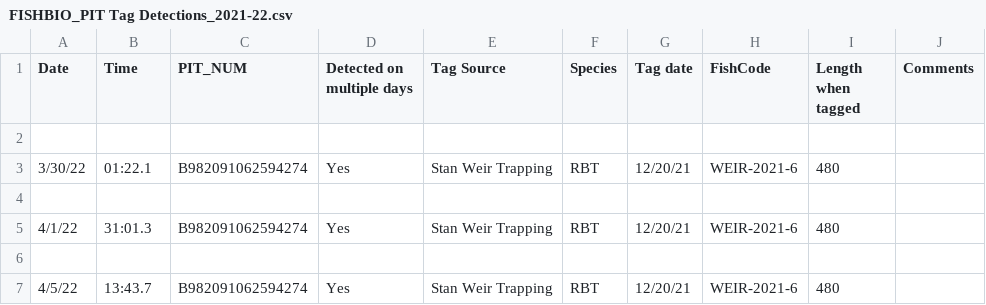
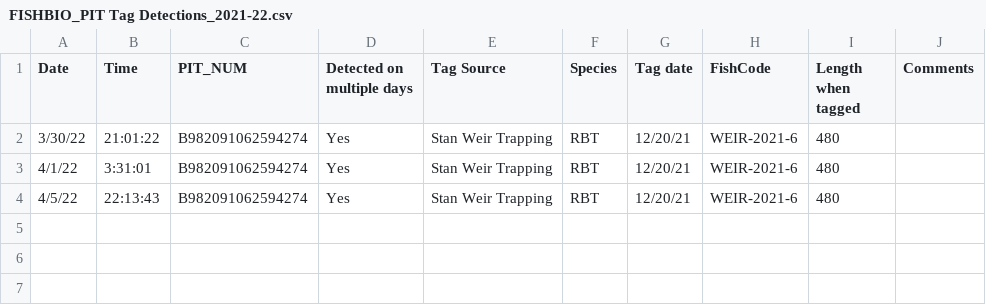
Before and after one commit to FlowWest/edi.1183, a CSV file: data-raw/FISHBIO_submission/FISHBIO_PIT Tag Detections_2021-22.csv, drawn as a sheet.

Commit message:
updated pit tag detections data

```diff
--- a/data-raw/FISHBIO_submission/FISHBIO_PIT Tag Detections_2021-22.csv
+++ b/data-raw/FISHBIO_submission/FISHBIO_PIT Tag Detections_2021-22.csv
@@ -1,7 +1,4 @@
 Date,Time,PIT_NUM,Detected on multiple days,Tag Source,Species,Tag date,FishCode,Length when tagged,Comments
-
-3/30/22,01:22.1,B982091062594274,Yes,Stan Weir Trapping,RBT,12/20/21,WEIR-2021-6,480,
-
-4/1/22,31:01.3,B982091062594274,Yes,Stan Weir Trapping,RBT,12/20/21,WEIR-2021-6,480,
-
-4/5/22,13:43.7,B982091062594274,Yes,Stan Weir Trapping,RBT,12/20/21,WEIR-2021-6,480,
+3/30/22,21:01:22,B982091062594274,Yes,Stan Weir Trapping,RBT,12/20/21,WEIR-2021-6,480,
+4/1/22,3:31:01,B982091062594274,Yes,Stan Weir Trapping,RBT,12/20/21,WEIR-2021-6,480,
+4/5/22,22:13:43,B982091062594274,Yes,Stan Weir Trapping,RBT,12/20/21,WEIR-2021-6,480,
```
